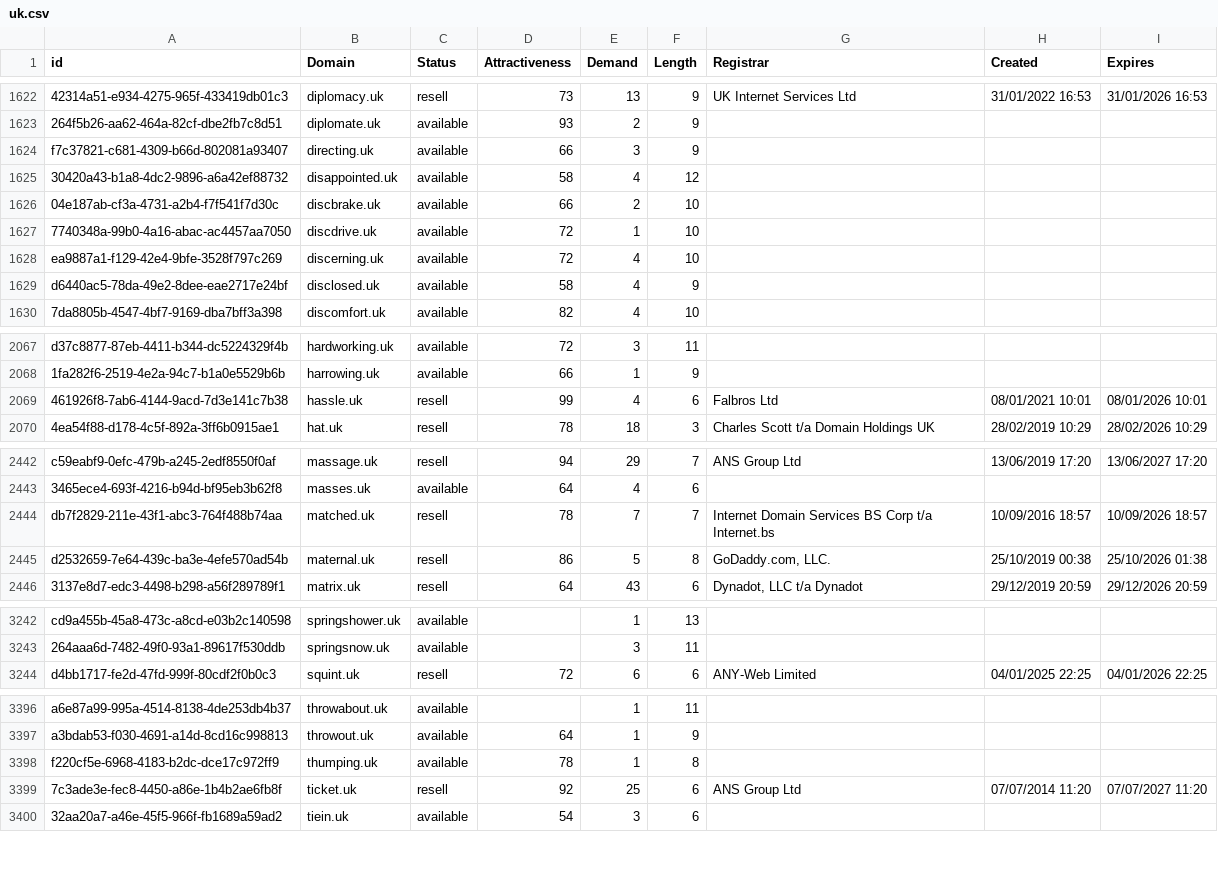
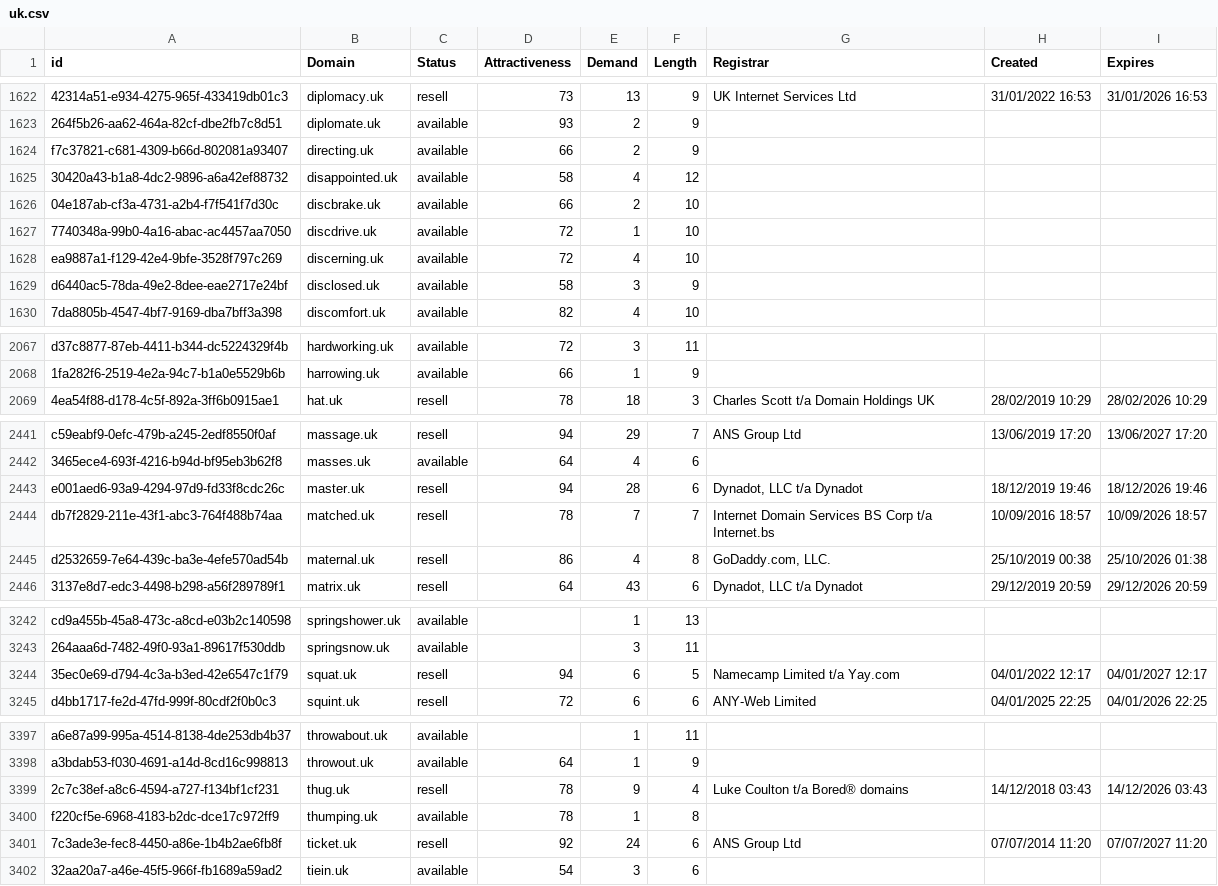
Before and after one commit to UniqueDomains/uk-oneword-domains, a CSV file: uk.csv, drawn as a sheet; only a part is shown, gaps mark what is left out; removed rows and columns are numbered as before the commit, all else as after; the diff covers the shown part only; the diff names each change by its address in the sheet, - before the commit and + after, or states it on an @@ line.

Commit message:
Domains update

```diff
--- a/uk.csv
+++ b/uk.csv
-E1624 (Demand): 3
+E1624 (Demand): 2
-E1629 (Demand): 4
+E1629 (Demand): 3
-row 2069: 461926f8-7ab6-4144-9acd-7d3e141c7b38 | hassle.uk | resell | 99 | 4 | 6 | Falbros Ltd | 08/01/2021 10:01 | 08/01/2026 10:01
+row 2443: e001aed6-93a9-4294-97d9-fd33f8cdc26c | master.uk | resell | 94 | 28 | 6 | Dynadot, LLC t/a Dynadot | 18/12/2019 19:46 | 18/12/2026 19:46
-E2445 (Demand): 5
+E2445 (Demand): 4
+row 3244: 35ec0e69-d794-4c3a-b3ed-42e6547c1f79 | squat.uk | resell | 94 | 6 | 5 | Namecamp Limited t/a Yay.com | 04/01/2022 12:17 | 04/01/2027 12:17
+row 3399: 2c7c38ef-a8c6-4594-a727-f134bf1cf231 | thug.uk | resell | 78 | 9 | 4 | Luke Coulton t/a Bored® domains | 14/12/2018 03:43 | 14/12/2026 03:43
-E3401 (Demand): 25
+E3401 (Demand): 24
```
Also changed, not shown: 71 edited cells elsewhere in this file, 2 other files.
